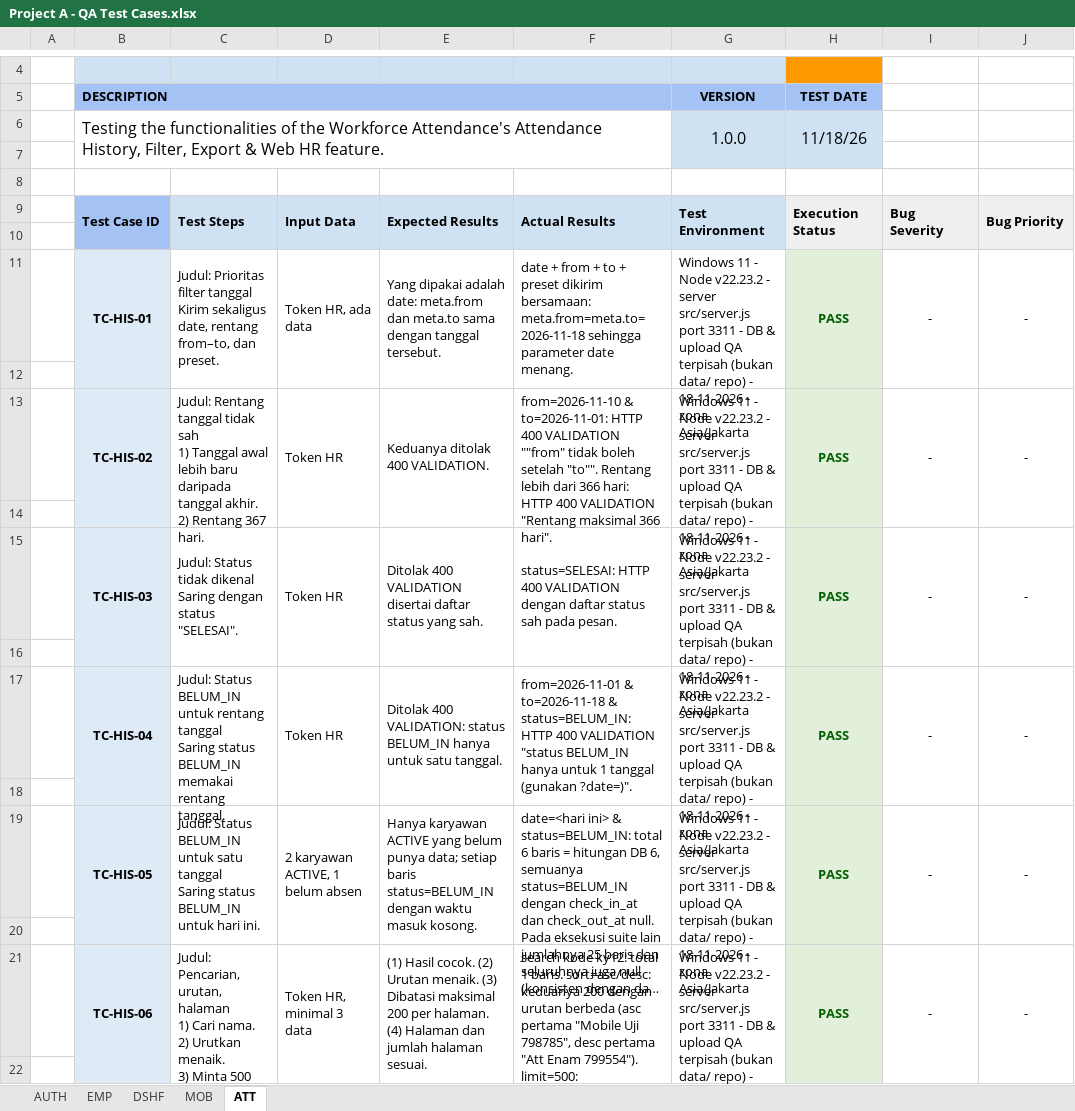
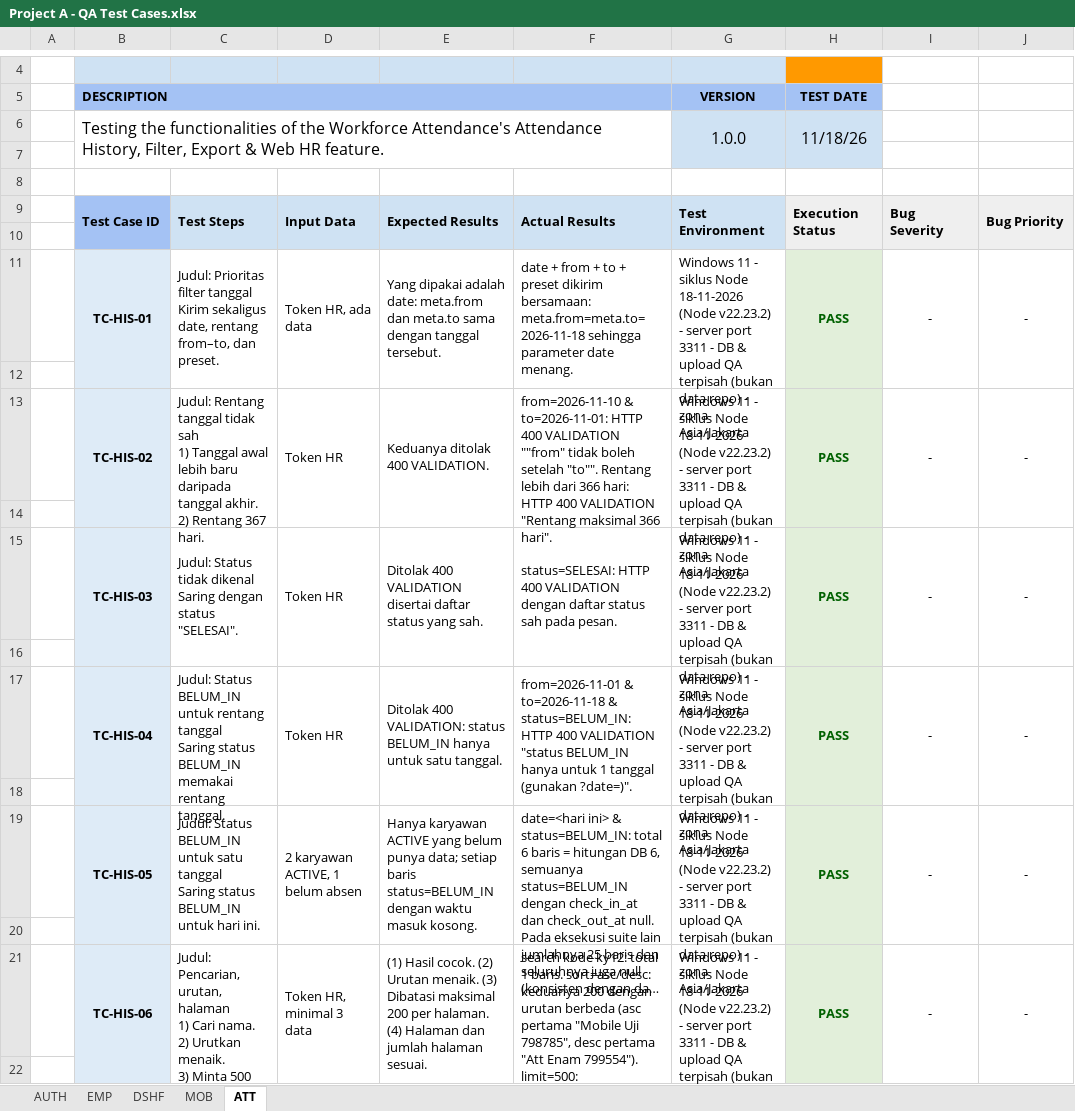
Before and after one commit to faizmarwan2/Project1, an Excel workbook: docs/Project A - QA Test Cases.xlsx, sheet ATT, drawn as a sheet; only a part is shown, gaps mark what is left out; long unchanged cells end in …; values as stored, in another font and other column widths than the file's, no borders; the diff covers the shown part only; the diff names each change by its address in the sheet, - before the commit and + after, or states it on an @@ line.

Commit message:
docs: remap QA references to the Laravel implementation
Point every code citation at app/, routes/, database/ and tests/ instead of the removed Node sources, rewrite 17-Test-Automation recipes for PHPUnit and php artisan, record the 19 Nov Laravel re-verification (5/5 feature tests, photo MIME/size validation, rate limit), close BUG-03 and GAP-09/GAP-10, keep the Node cycle figures as history, and regenerate the source manifest (70 sources, 21 outputs) and the QA workbook (61 TC, 64 blocks).

```diff
--- a/docs/Project A - QA Test Cases.xlsx (sheet ATT)
+++ b/docs/Project A - QA Test Cases.xlsx (sheet ATT)
-G11: …11 - Node v22.23.2 - server src/server.js port 3311 - DB & upload QA terpisah (bukan data/ repo) - 18-11-2026 - zona…
+G11: …11 - siklus Node 18-11-2026 (Node v22.23.2) - server port 3311 - DB & upload QA terpisah (bukan data repo) - zona…
-G13: …11 - Node v22.23.2 - server src/server.js port 3311 - DB & upload QA terpisah (bukan data/ repo) - 18-11-2026 - zona…
+G13: …11 - siklus Node 18-11-2026 (Node v22.23.2) - server port 3311 - DB & upload QA terpisah (bukan data repo) - zona…
-G15: …11 - Node v22.23.2 - server src/server.js port 3311 - DB & upload QA terpisah (bukan data/ repo) - 18-11-2026 - zona…
+G15: …11 - siklus Node 18-11-2026 (Node v22.23.2) - server port 3311 - DB & upload QA terpisah (bukan data repo) - zona…
-G17: …11 - Node v22.23.2 - server src/server.js port 3311 - DB & upload QA terpisah (bukan data/ repo) - 18-11-2026 - zona…
+G17: …11 - siklus Node 18-11-2026 (Node v22.23.2) - server port 3311 - DB & upload QA terpisah (bukan data repo) - zona…
-G19: …11 - Node v22.23.2 - server src/server.js port 3311 - DB & upload QA terpisah (bukan data/ repo) - 18-11-2026 - zona…
+G19: …11 - siklus Node 18-11-2026 (Node v22.23.2) - server port 3311 - DB & upload QA terpisah (bukan data repo) - zona…
-G21: …11 - Node v22.23.2 - server src/server.js port 3311 - DB & upload QA terpisah (bukan data/ repo) - 18-11-2026 - zona…
+G21: …11 - siklus Node 18-11-2026 (Node v22.23.2) - server port 3311 - DB & upload QA terpisah (bukan data repo) - zona…
```
Also changed, not shown: 5 edited cells elsewhere in this sheet, sheet MOB, sheet EMP, sheet AUTH, sheet DSHF, 20 other files.
